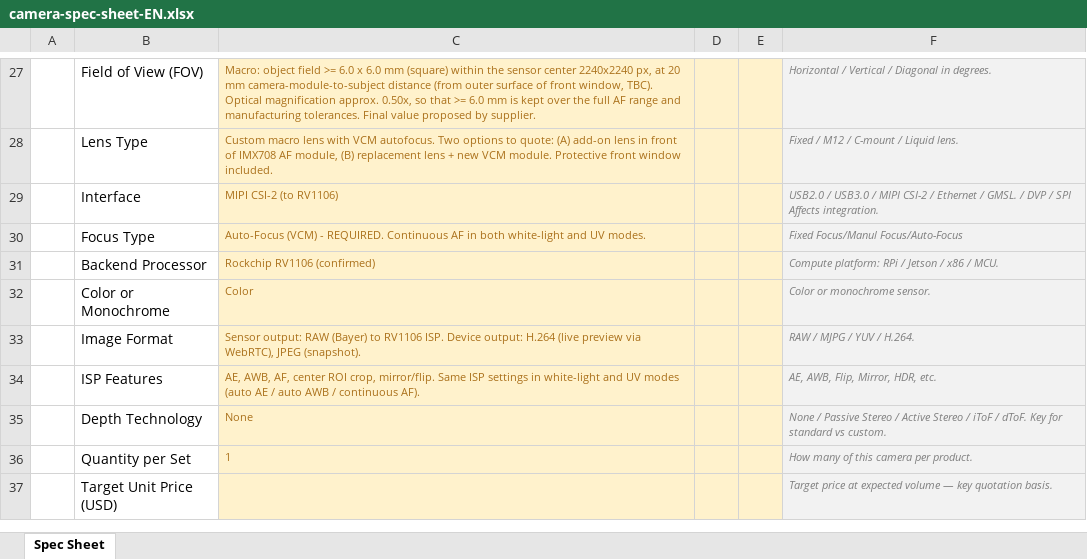
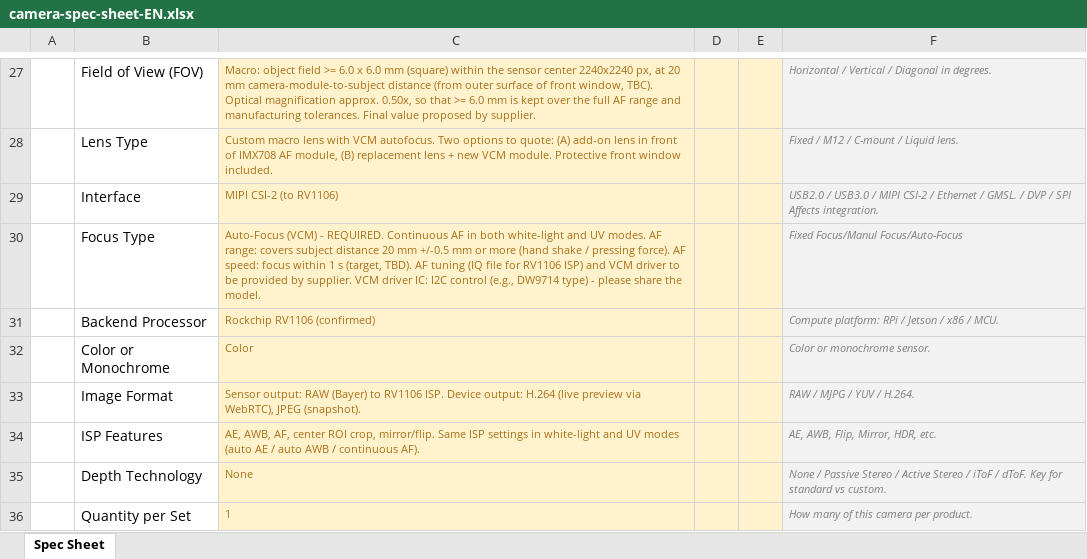
Before and after one commit to urisuni3325-ai/rv1106, an Excel workbook: docs/camera-spec-sheet-EN.xlsx, sheet Spec Sheet, drawn as a sheet; only a part is shown, gaps mark what is left out; the shorter side is filled out with more unchanged rows; values as stored, in another font and other column widths than the file's, no borders; the diff names each change by its address in the sheet, - before the commit and + after, or states it on an @@ line.

```diff
--- a/docs/camera-spec-sheet-EN.xlsx (sheet Spec Sheet)
+++ b/docs/camera-spec-sheet-EN.xlsx (sheet Spec Sheet)
-C30: …UV modes.
+C30: …UV modes. AF range: covers subject distance 20 mm +/-0.5 mm or more (hand shake / pressing force). AF speed: focus within 1 s (target, TBD). AF tuning (IQ file for RV1106 ISP) and VCM driver to be provided by supplier. VCM driver IC: I2C control (e.g., DW9714 type) - please share the model.
```
